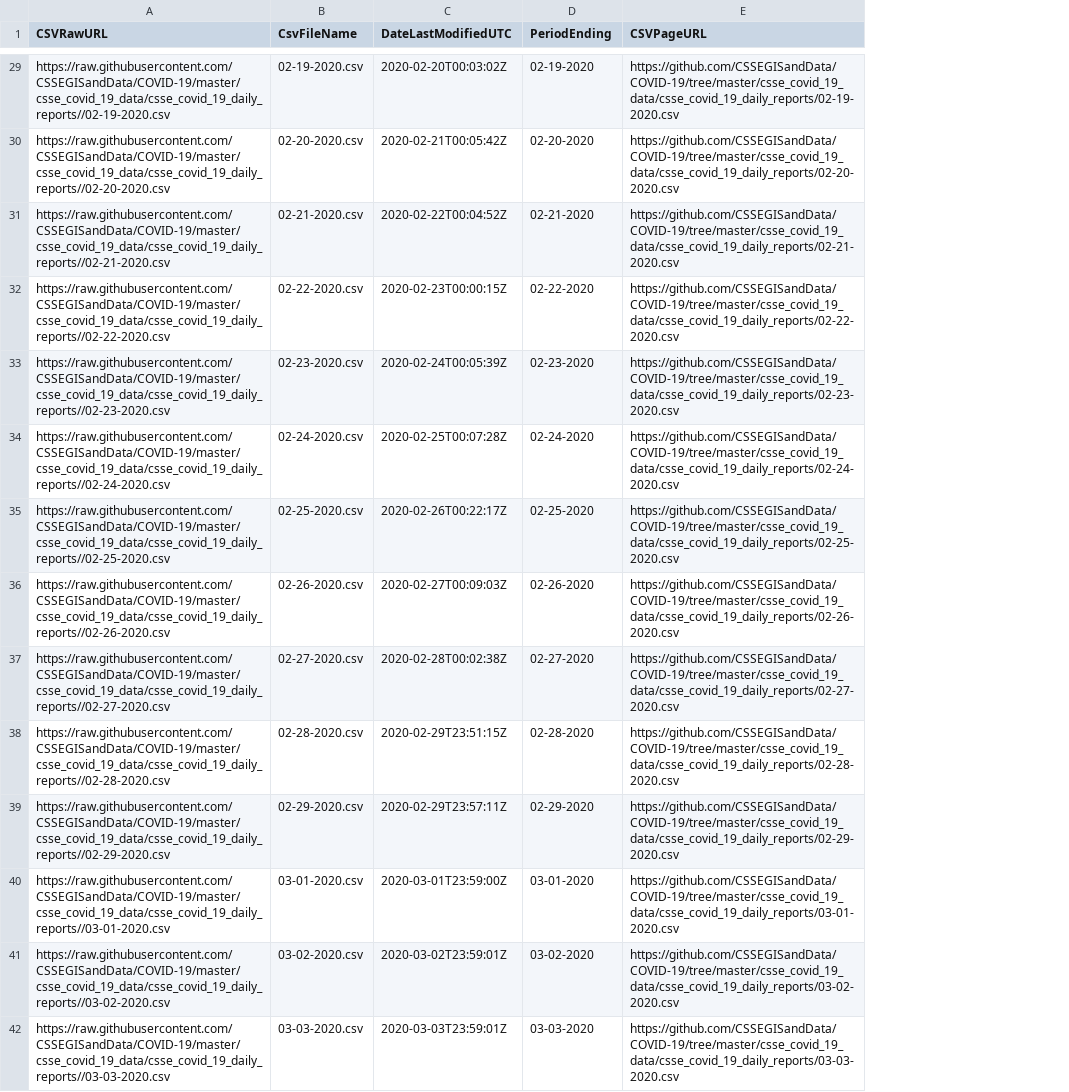
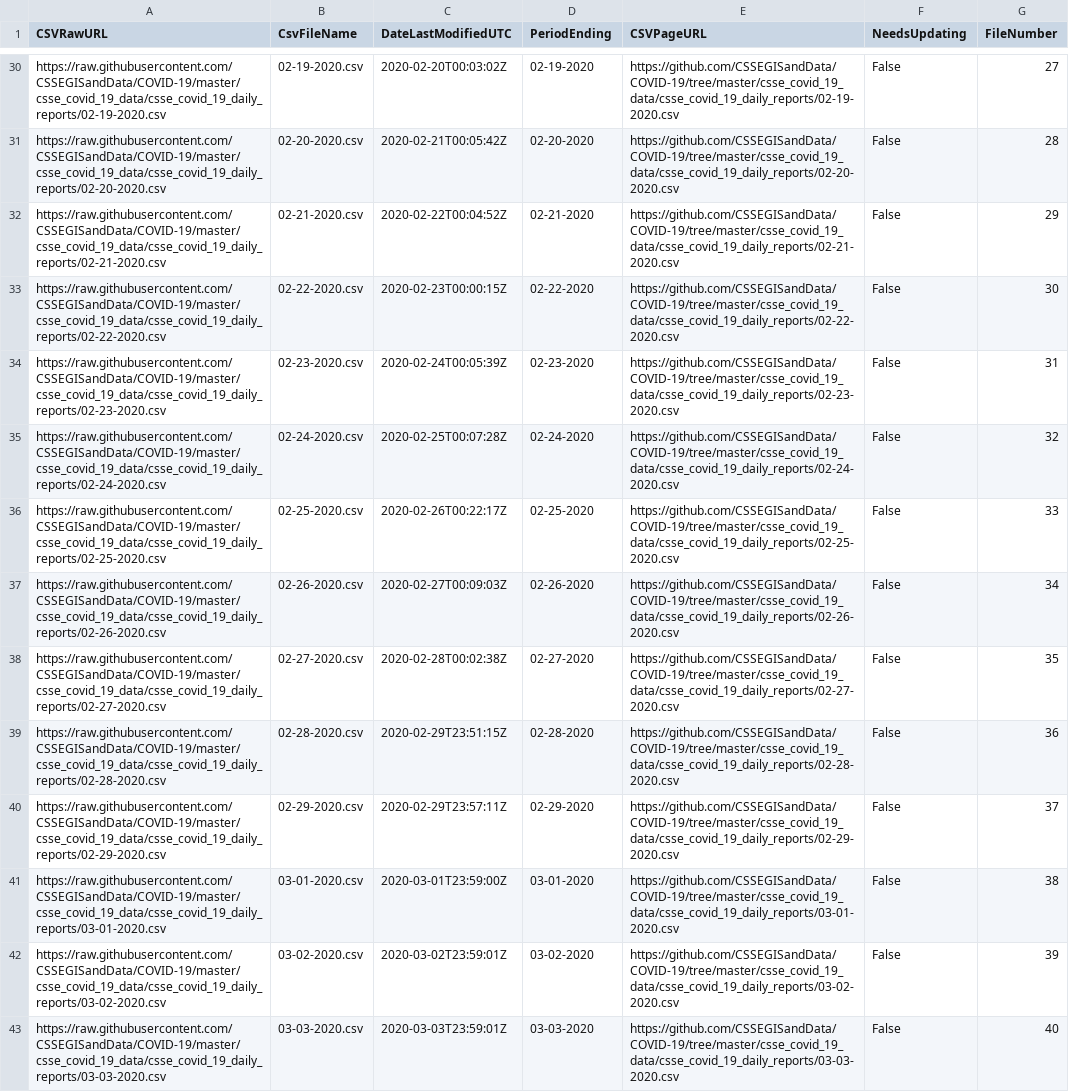
Before and after one commit to db-best-technologies/Covid-19-Power-BI, a CSV file: Data-Files/Daily-Files-Metadata.csv, drawn as a sheet; only a part is shown, gaps mark what is left out; addresses are those after the commit; the diff covers the shown part only; the diff names each change by its address in the sheet, - before the commit and + after, or states it on an @@ line.

```diff
--- a/Data-Files/Daily-Files-Metadata.csv
+++ b/Data-Files/Daily-Files-Metadata.csv
+column F (NeedsUpdating), rows 30-43: all False
+column G (FileNumber), rows 30-43: 27 | 28 | 29 | 30 | 31 | 32 | 33 | 34 | 35 | 36 | 37 | 38 | 39 | 40
-A30 (CSVRawURL): https://raw.githubusercontent.com/CSSEGISandData/COVID-19/master/csse_covid_19_data/csse_covid_19_daily_reports//02-19-2020.csv
+A30 (CSVRawURL): https://raw.githubusercontent.com/CSSEGISandData/COVID-19/master/csse_covid_19_data/csse_covid_19_daily_reports/02-19-2020.csv
-A31 (CSVRawURL): https://raw.githubusercontent.com/CSSEGISandData/COVID-19/master/csse_covid_19_data/csse_covid_19_daily_reports//02-20-2020.csv
+A31 (CSVRawURL): https://raw.githubusercontent.com/CSSEGISandData/COVID-19/master/csse_covid_19_data/csse_covid_19_daily_reports/02-20-2020.csv
-A32 (CSVRawURL): https://raw.githubusercontent.com/CSSEGISandData/COVID-19/master/csse_covid_19_data/csse_covid_19_daily_reports//02-21-2020.csv
+A32 (CSVRawURL): https://raw.githubusercontent.com/CSSEGISandData/COVID-19/master/csse_covid_19_data/csse_covid_19_daily_reports/02-21-2020.csv
-A33 (CSVRawURL): https://raw.githubusercontent.com/CSSEGISandData/COVID-19/master/csse_covid_19_data/csse_covid_19_daily_reports//02-22-2020.csv
+A33 (CSVRawURL): https://raw.githubusercontent.com/CSSEGISandData/COVID-19/master/csse_covid_19_data/csse_covid_19_daily_reports/02-22-2020.csv
-A34 (CSVRawURL): https://raw.githubusercontent.com/CSSEGISandData/COVID-19/master/csse_covid_19_data/csse_covid_19_daily_reports//02-23-2020.csv
+A34 (CSVRawURL): https://raw.githubusercontent.com/CSSEGISandData/COVID-19/master/csse_covid_19_data/csse_covid_19_daily_reports/02-23-2020.csv
-A35 (CSVRawURL): https://raw.githubusercontent.com/CSSEGISandData/COVID-19/master/csse_covid_19_data/csse_covid_19_daily_reports//02-24-2020.csv
+A35 (CSVRawURL): https://raw.githubusercontent.com/CSSEGISandData/COVID-19/master/csse_covid_19_data/csse_covid_19_daily_reports/02-24-2020.csv
-A36 (CSVRawURL): https://raw.githubusercontent.com/CSSEGISandData/COVID-19/master/csse_covid_19_data/csse_covid_19_daily_reports//02-25-2020.csv
+A36 (CSVRawURL): https://raw.githubusercontent.com/CSSEGISandData/COVID-19/master/csse_covid_19_data/csse_covid_19_daily_reports/02-25-2020.csv
-A37 (CSVRawURL): https://raw.githubusercontent.com/CSSEGISandData/COVID-19/master/csse_covid_19_data/csse_covid_19_daily_reports//02-26-2020.csv
+A37 (CSVRawURL): https://raw.githubusercontent.com/CSSEGISandData/COVID-19/master/csse_covid_19_data/csse_covid_19_daily_reports/02-26-2020.csv
-A38 (CSVRawURL): https://raw.githubusercontent.com/CSSEGISandData/COVID-19/master/csse_covid_19_data/csse_covid_19_daily_reports//02-27-2020.csv
+A38 (CSVRawURL): https://raw.githubusercontent.com/CSSEGISandData/COVID-19/master/csse_covid_19_data/csse_covid_19_daily_reports/02-27-2020.csv
-A39 (CSVRawURL): https://raw.githubusercontent.com/CSSEGISandData/COVID-19/master/csse_covid_19_data/csse_covid_19_daily_reports//02-28-2020.csv
+A39 (CSVRawURL): https://raw.githubusercontent.com/CSSEGISandData/COVID-19/master/csse_covid_19_data/csse_covid_19_daily_reports/02-28-2020.csv
-A40 (CSVRawURL): https://raw.githubusercontent.com/CSSEGISandData/COVID-19/master/csse_covid_19_data/csse_covid_19_daily_reports//02-29-2020.csv
+A40 (CSVRawURL): https://raw.githubusercontent.com/CSSEGISandData/COVID-19/master/csse_covid_19_data/csse_covid_19_daily_reports/02-29-2020.csv
-A41 (CSVRawURL): https://raw.githubusercontent.com/CSSEGISandData/COVID-19/master/csse_covid_19_data/csse_covid_19_daily_reports//03-01-2020.csv
+A41 (CSVRawURL): https://raw.githubusercontent.com/CSSEGISandData/COVID-19/master/csse_covid_19_data/csse_covid_19_daily_reports/03-01-2020.csv
-A42 (CSVRawURL): https://raw.githubusercontent.com/CSSEGISandData/COVID-19/master/csse_covid_19_data/csse_covid_19_daily_reports//03-02-2020.csv
+A42 (CSVRawURL): https://raw.githubusercontent.com/CSSEGISandData/COVID-19/master/csse_covid_19_data/csse_covid_19_daily_reports/03-02-2020.csv
-A43 (CSVRawURL): https://raw.githubusercontent.com/CSSEGISandData/COVID-19/master/csse_covid_19_data/csse_covid_19_daily_reports//03-03-2020.csv
+A43 (CSVRawURL): https://raw.githubusercontent.com/CSSEGISandData/COVID-19/master/csse_covid_19_data/csse_covid_19_daily_reports/03-03-2020.csv
```
Also changed, not shown: 4 added rows and 51 edited cells elsewhere in this file, 4 other files.
